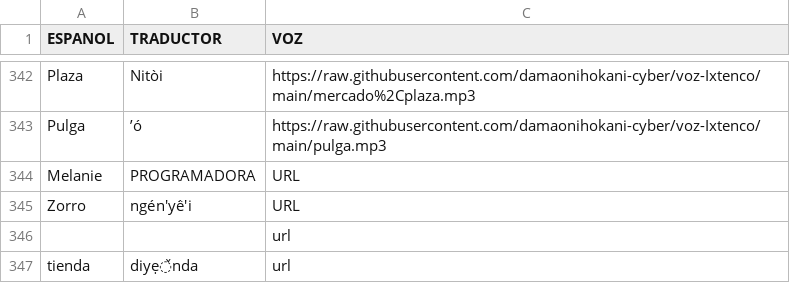
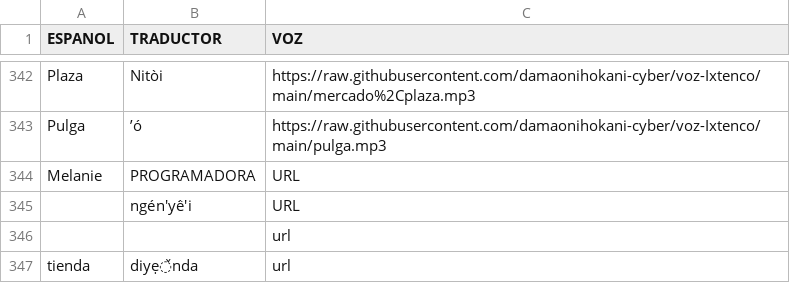
Before and after one commit to damaonihokani-cyber/diccionario, a CSV file: yum.csv, drawn as a sheet; only a part is shown, gaps mark what is left out.

Commit message:
Actualización con BOM UTF-8 para Ñaño Otomí - 2026-03-23T16:55:31.766Z

```diff
--- a/yum.csv
+++ b/yum.csv
@@ -344,3 +344,3 @@ Pulga	’ó	https://raw.githubusercontent.com/damaonihokani-cyber/voz-Ixtenco/ma
 Melanie	PROGRAMADORA	URL
-Zorro	ngén'yë́'i	URL
+	ngén'yë́'i	URL
 		url
```
